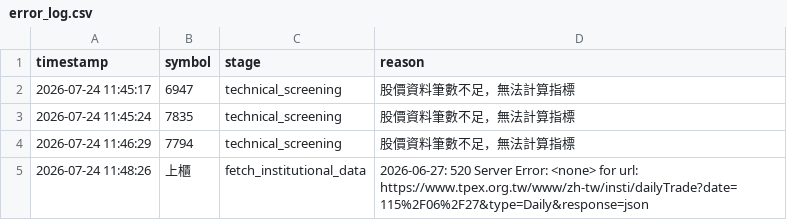
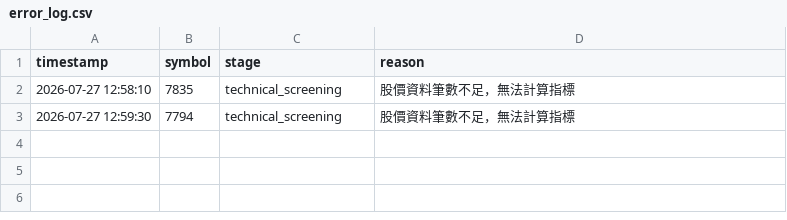
Before and after one commit to ScoppenLin/CandyTWStock, a CSV file: logs/error_log.csv, drawn as a sheet.

```diff
--- a/logs/error_log.csv
+++ b/logs/error_log.csv
@@ -1,5 +1,3 @@
 timestamp,symbol,stage,reason
-2026-07-24 11:45:17,6947,technical_screening,股價資料筆數不足，無法計算指標
-2026-07-24 11:45:24,7835,technical_screening,股價資料筆數不足，無法計算指標
-2026-07-24 11:46:29,7794,technical_screening,股價資料筆數不足，無法計算指標
-2026-07-24 11:48:26,上櫃,fetch_institutional_data,2026-06-27: 520 Server Error: <none> for url: https://www.tpex.org.tw/www/zh-tw/insti/dailyTrade?date=115%2F06%2F27&type=Daily&response=json
+2026-07-27 12:58:10,7835,technical_screening,股價資料筆數不足，無法計算指標
+2026-07-27 12:59:30,7794,technical_screening,股價資料筆數不足，無法計算指標
```
Also changed, not shown: output/screening_result.csv, 5 other files.
